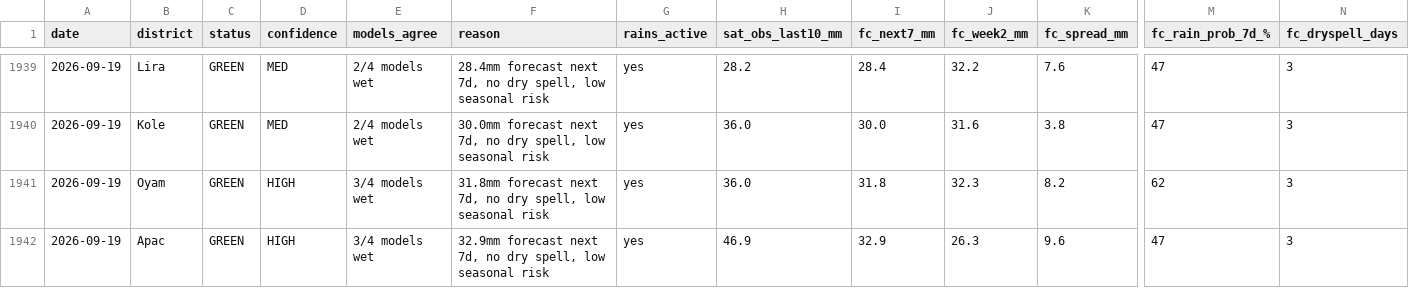
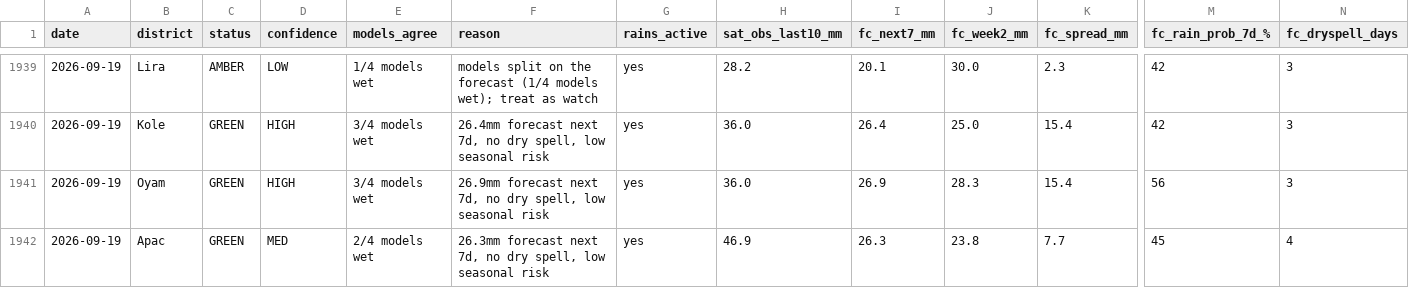
Before and after one commit to quinn-Uganda/planting-monitor, a CSV file: planting_monitor_out/history.csv, drawn as a sheet; only a part is shown, gaps mark what is left out; the diff covers the shown part only; the diff names each change by its address in the sheet, - before the commit and + after, or states it on an @@ line.

```diff
--- a/planting_monitor_out/history.csv
+++ b/planting_monitor_out/history.csv
-C1939 (status): GREEN
+C1939 (status): AMBER
-D1939 (confidence): MED
+D1939 (confidence): LOW
-E1939 (models_agree): 2/4 models wet
+E1939 (models_agree): 1/4 models wet
-F1939 (reason): 28.4mm forecast next 7d, no dry spell, low seasonal risk
+F1939 (reason): models split on the forecast (1/4 models wet); treat as watch
-I1939 (fc_next7_mm): 28.4
+I1939 (fc_next7_mm): 20.1
-J1939 (fc_week2_mm): 32.2
+J1939 (fc_week2_mm): 30.0
-K1939 (fc_spread_mm): 7.6
+K1939 (fc_spread_mm): 2.3
-M1939:M1940 (fc_rain_prob_7d_%): 47
+M1939:M1940 (fc_rain_prob_7d_%): 42
-D1940 (confidence): MED
+D1940 (confidence): HIGH
-E1940 (models_agree): 2/4 models wet
+E1940 (models_agree): 3/4 models wet
-F1940 (reason): 30.0mm forecast next…
+F1940 (reason): 26.4mm forecast next…
-I1940 (fc_next7_mm): 30.0
+I1940 (fc_next7_mm): 26.4
-J1940 (fc_week2_mm): 31.6
+J1940 (fc_week2_mm): 25.0
-K1940 (fc_spread_mm): 3.8
+K1940 (fc_spread_mm): 15.4
-F1941 (reason): 31.8mm forecast next…
+F1941 (reason): 26.9mm forecast next…
-I1941 (fc_next7_mm): 31.8
+I1941 (fc_next7_mm): 26.9
-J1941 (fc_week2_mm): 32.3
+J1941 (fc_week2_mm): 28.3
-K1941 (fc_spread_mm): 8.2
+K1941 (fc_spread_mm): 15.4
-M1941 (fc_rain_prob_7d_%): 62
+M1941 (fc_rain_prob_7d_%): 56
-D1942 (confidence): HIGH
+D1942 (confidence): MED
-E1942 (models_agree): 3/4 models wet
+E1942 (models_agree): 2/4 models wet
-F1942 (reason): 32.9mm forecast next…
+F1942 (reason): 26.3mm forecast next…
-I1942 (fc_next7_mm): 32.9
+I1942 (fc_next7_mm): 26.3
-J1942 (fc_week2_mm): 26.3
+J1942 (fc_week2_mm): 23.8
-K1942 (fc_spread_mm): 9.6
+K1942 (fc_spread_mm): 7.7
-M1942 (fc_rain_prob_7d_%): 47
+M1942 (fc_rain_prob_7d_%): 45
-N1942 (fc_dryspell_days): 3
+N1942 (fc_dryspell_days): 4
```
Also changed, not shown: 114 edited cells elsewhere in this file, planting_monitor_out/status_today.csv, 4 other files.
